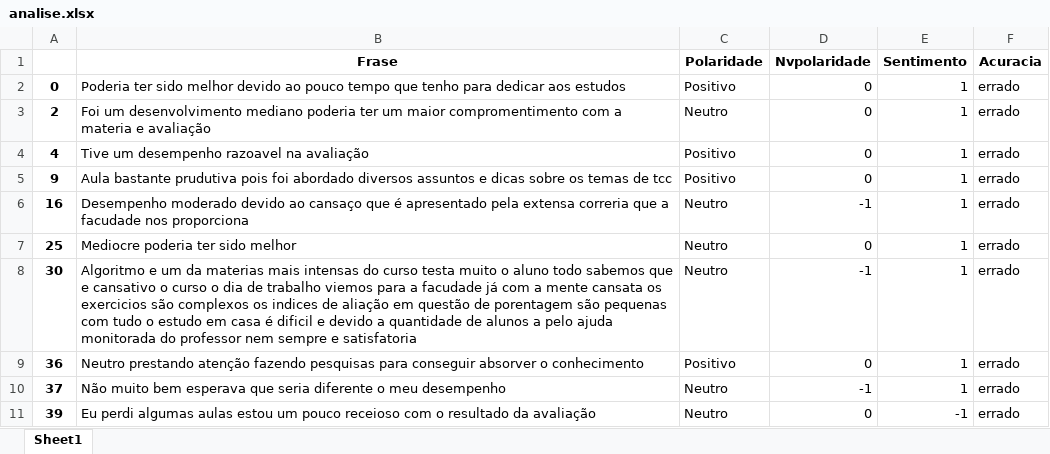
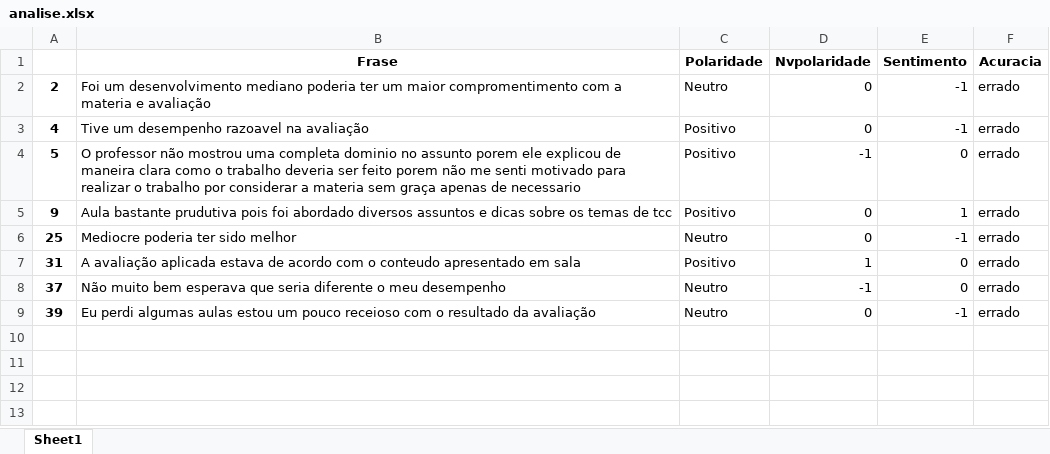
Before and after one commit to DaisonSilas/TCC, an Excel workbook: analise.xlsx, sheet Sheet1, drawn as a sheet; values as stored, in another font and other column widths than the file's, no borders; removed rows and columns are numbered as before the commit, all else as after; the diff names each change by its address in the sheet, - before the commit and + after, or states it on an @@ line.

Commit message:
test sentilex 27-06

```diff
--- a/analise.xlsx (sheet Sheet1)
+++ b/analise.xlsx (sheet Sheet1)
-row 2: 0 | Poderia ter sido melhor devido ao pouco tempo que tenho para dedicar aos estudos | Positivo | 0 | 1 | errado
-E2:E3 (Sentimento): 1
+E2:E3 (Sentimento): -1
+row 4: 5 | O professor não mostrou uma completa dominio no assunto porem ele explicou de maneira clara como o trabalho deveria ser feito porem não me senti motivado para realizar o trabalho por considerar a materia sem graça apenas de necessario | Positivo | -1 | 0 | errado
-row 6: 16 | Desempenho moderado devido ao cansaço que é apresentado pela extensa correria que a facudade nos proporciona | Neutro | -1 | 1 | errado
-E6 (Sentimento): 1
+E6 (Sentimento): -1
-row 8: 30 | Algoritmo e um da materias mais intensas do curso testa muito o aluno todo sabemos que e cansativo o curso o dia de trabalho viemos para a facudade já com a mente cansata os exercicios são complexos os indices de aliação em questão de porentagem são pequenas com tudo o estudo em casa é dificil e devido a quantidade de alunos a pelo ajuda monitorada do professor nem sempre e satisfatoria | Neutro | -1 | 1 | errado
-row 9: 36 | Neutro prestando atenção fazendo pesquisas para conseguir absorver o conhecimento | Positivo | 0 | 1 | errado
+row 7: 31 | A avaliação aplicada estava de acordo com o conteudo apresentado em sala | Positivo | 1 | 0 | errado
-E8 (Sentimento): 1
+E8 (Sentimento): 0
```
Also changed, not shown: 2 other files.
